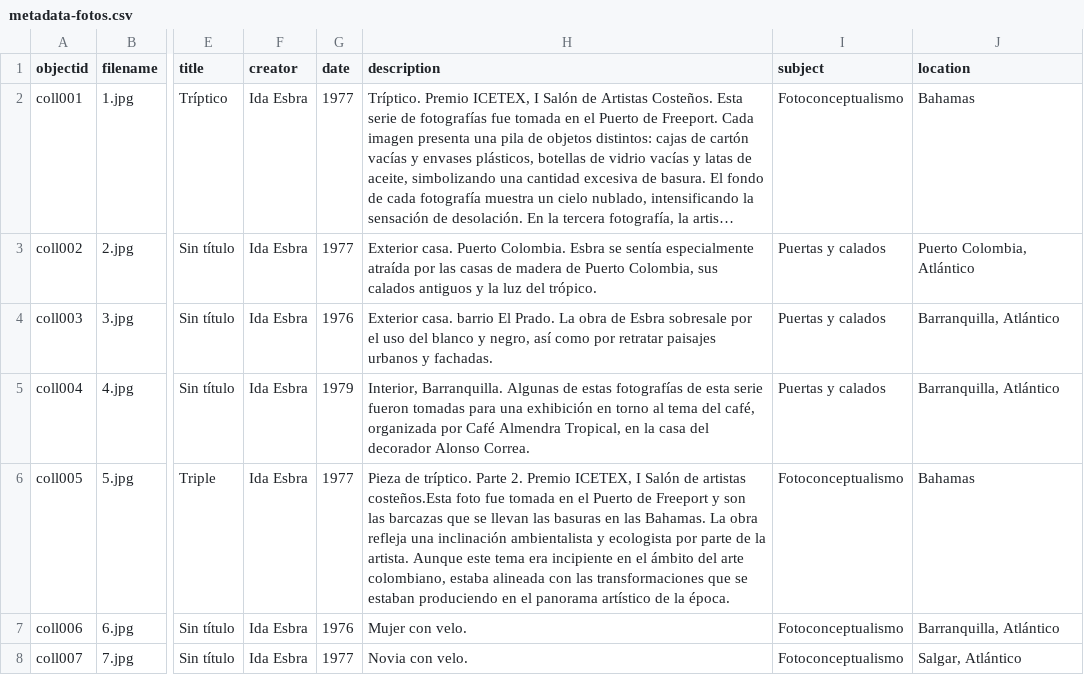
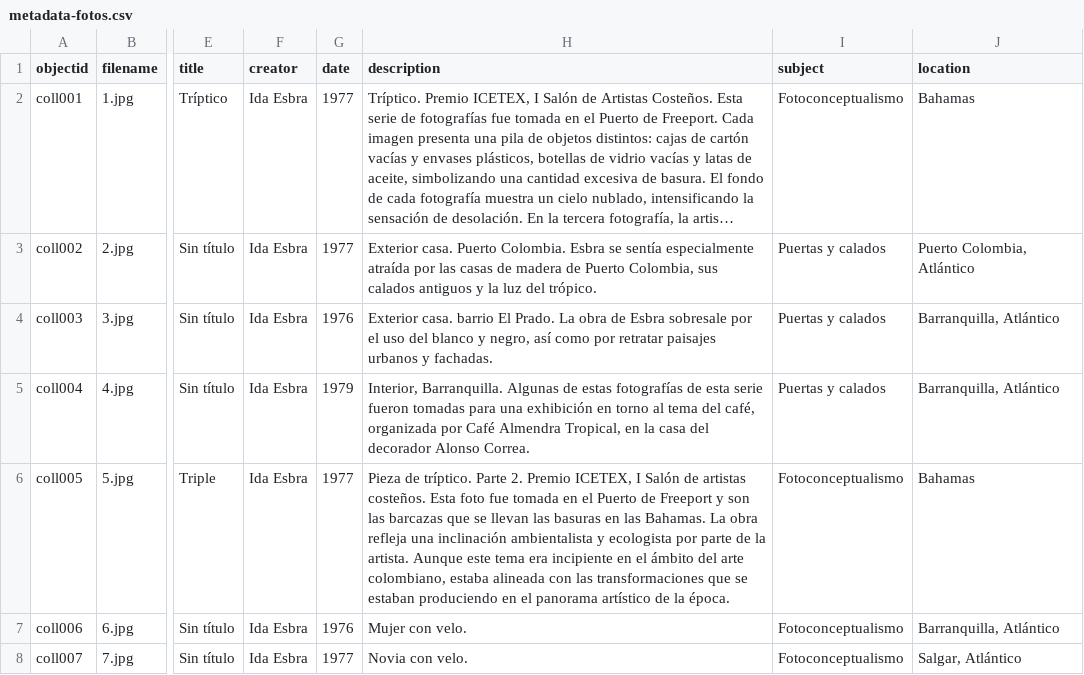
Before and after one commit to lucylopezpa/retrospectiva, a CSV file: _data/metadata-fotos.csv, drawn as a sheet; only a part is shown, gaps mark what is left out; long unchanged cells end in …; the diff names each change by its address in the sheet, - before the commit and + after, or states it on an @@ line.

Commit message:
Update metadata-fotos.csv

```diff
--- a/_data/metadata-fotos.csv
+++ b/_data/metadata-fotos.csv
-H6 (description): …de artistas costeños.Esta foto fue…
+H6 (description): …de artistas costeños. Esta foto fue…
```
